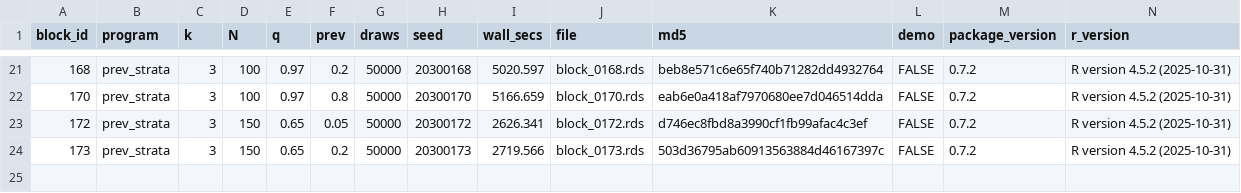
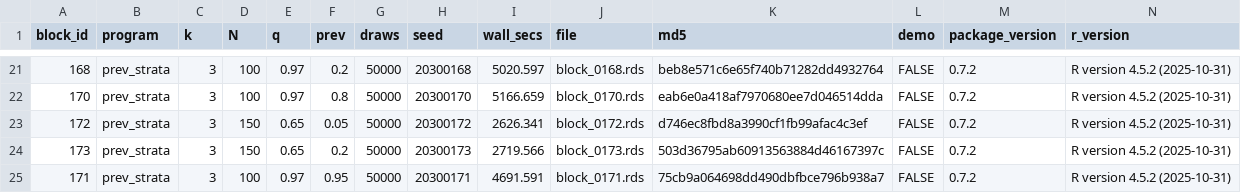
Before and after one commit to defense031/grassr, a CSV file: contrib/contributions/rachel-dill-gidaro-20260713-blocks150-194/bundle_manifest.csv, drawn as a sheet; only a part is shown, gaps mark what is left out.

Commit message:
block 171 (tail_topup)

```diff
--- a/contrib/contributions/rachel-dill-gidaro-20260713-blocks150-194/bundle_manifest.csv
+++ b/contrib/contributions/rachel-dill-gidaro-20260713-blocks150-194/bundle_manifest.csv
@@ -24 +24,2 @@
 173,"prev_strata",3,150,0.65,0.2,50000,20300173,2719.566,"block_0173.rds","503d36795ab60913563884d46167397c",FALSE,"0.7.2","R version 4.5.2 (2025-10-31)"
+171,"prev_strata",3,100,0.97,0.95,50000,20300171,4691.591,"block_0171.rds","75cb9a064698dd490dbfbce796b938a7",FALSE,"0.7.2","R version 4.5.2 (2025-10-31)"
```
Also changed, not shown: 1 other file.
